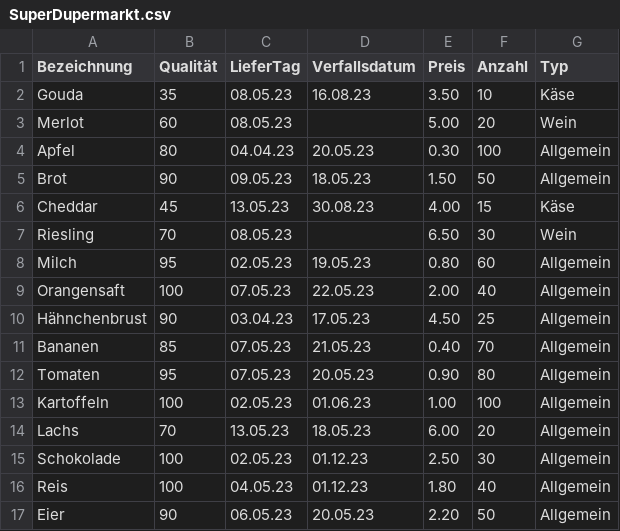
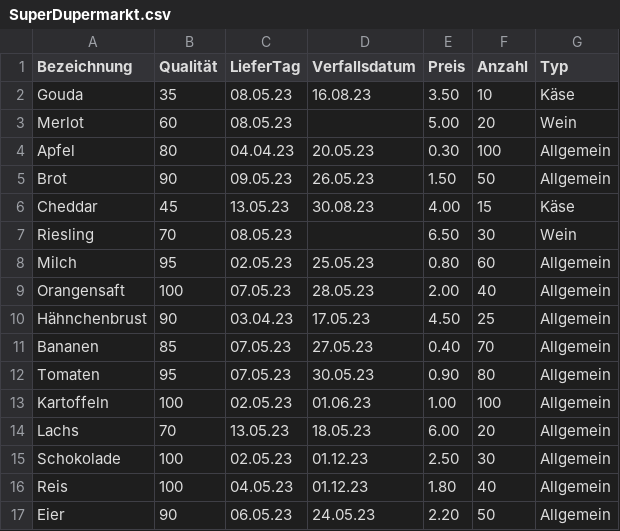
Before and after one commit to elboudi1988/SuperDupermarket, a CSV file: src/Product/SuperDupermarkt.csv, drawn as a sheet.

```diff
--- a/src/Product/SuperDupermarkt.csv
+++ b/src/Product/SuperDupermarkt.csv
@@ -4,10 +4,10 @@ Merlot;60;08.05.23;;5.00;20;Wein;;;
 Apfel;80;04.04.23;20.05.23;0.30;100;Allgemein;;;
-Brot;90;09.05.23;18.05.23;1.50;50;Allgemein;;;
+Brot;90;09.05.23;26.05.23;1.50;50;Allgemein;;;
 Cheddar;45;13.05.23;30.08.23;4.00;15;Käse;;;
 Riesling;70;08.05.23;;6.50;30;Wein;;;
-Milch;95;02.05.23;19.05.23;0.80;60;Allgemein;;;
-Orangensaft;100;07.05.23;22.05.23;2.00;40;Allgemein;;;
+Milch;95;02.05.23;25.05.23;0.80;60;Allgemein;;;
+Orangensaft;100;07.05.23;28.05.23;2.00;40;Allgemein;;;
 Hähnchenbrust;90;03.04.23;17.05.23;4.50;25;Allgemein;;;
-Bananen;85;07.05.23;21.05.23;0.40;70;Allgemein;;;
-Tomaten;95;07.05.23;20.05.23;0.90;80;Allgemein;;;
+Bananen;85;07.05.23;27.05.23;0.40;70;Allgemein;;;
+Tomaten;95;07.05.23;30.05.23;0.90;80;Allgemein;;;
 Kartoffeln;100;02.05.23;01.06.23;1.00;100;Allgemein;;;
@@ -16,2 +16,2 @@ Schokolade;100;02.05.23;01.12.23;2.50;30;Allgemein;;;
 Reis;100;04.05.23;01.12.23;1.80;40;Allgemein;;;
-Eier;90;06.05.23;20.05.23;2.20;50;Allgemein;;;
+Eier;90;06.05.23;24.05.23;2.20;50;Allgemein;;;
```
Also changed, not shown: out/production/SuperDupermarket/Product/SuperDupermarkt.csv, 1 other file.
